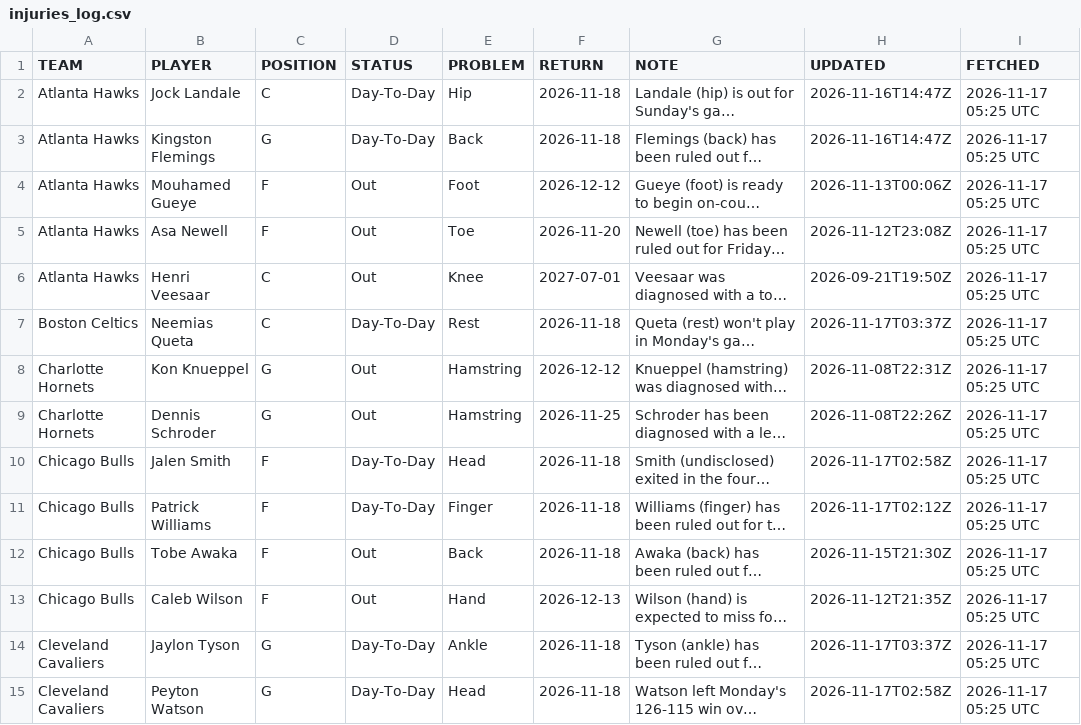
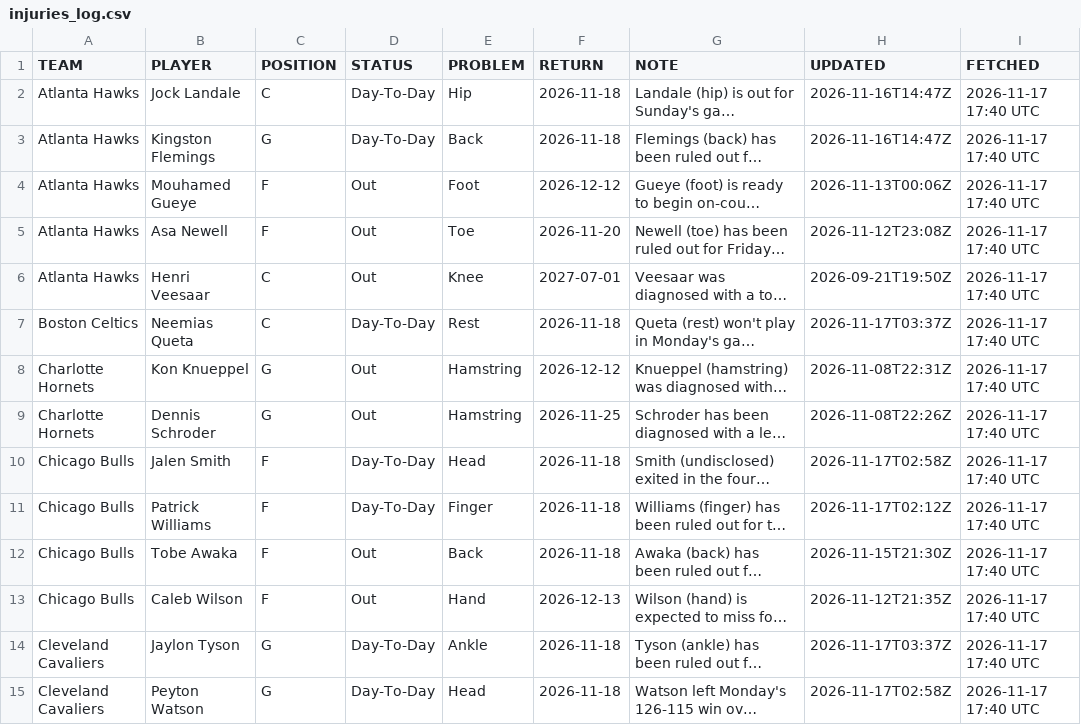
Before and after one commit to Maurizo77/sport-predictor, a CSV file: injuries_log.csv, drawn as a sheet; only a part is shown; long unchanged cells end in …; the diff covers the shown part only; the diff names each change by its address in the sheet, - before the commit and + after, or states it on an @@ line.

Commit message:
Update injuries_log.csv

```diff
--- a/injuries_log.csv
+++ b/injuries_log.csv
-I2:I15 (FETCHED): 2026-11-17 05:25 UTC
+I2:I15 (FETCHED): 2026-11-17 17:40 UTC
```
Also changed, not shown: 3 added rows, 1 removed row and 90 edited cells elsewhere in this file.
